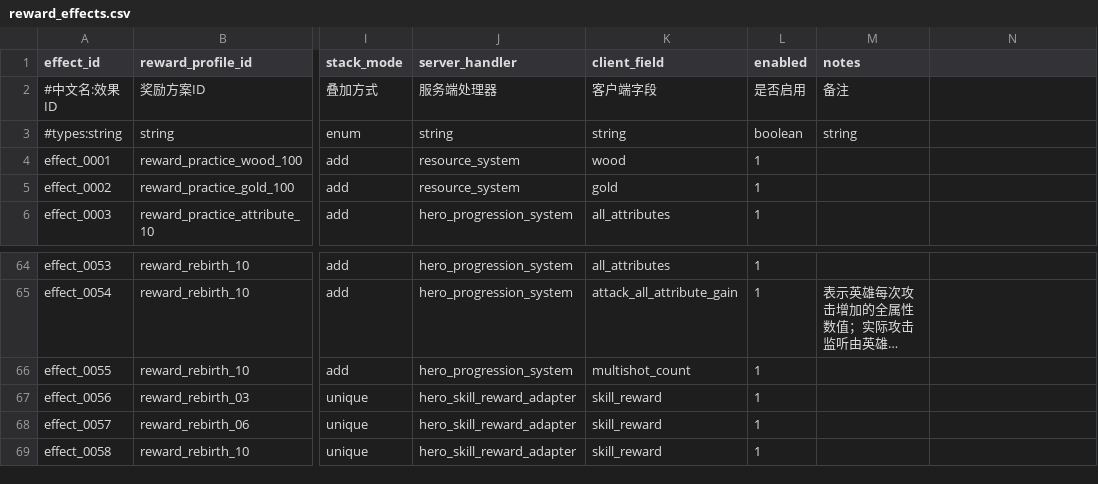
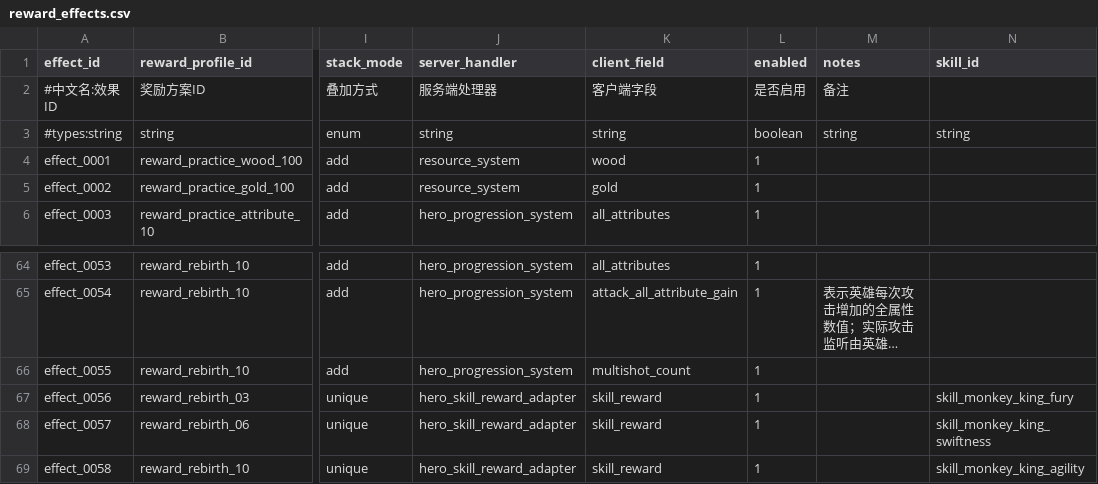
Before and after one commit to MouOwO/Survival, a CSV file: data/csv/挑战与奖励系统/reward_effects.csv, drawn as a sheet; only a part is shown, gaps mark what is left out; long unchanged cells end in …; the diff names each change by its address in the sheet, - before the commit and + after, or states it on an @@ line.

```diff
--- a/data/csv/挑战与奖励系统/reward_effects.csv
+++ b/data/csv/挑战与奖励系统/reward_effects.csv
-N1: (empty)
+N1: skill_id
-N3 (skill_id): (empty)
+N3 (skill_id): string
-N67 (skill_id): (empty)
+N67 (skill_id): skill_monkey_king_fury
-N68 (skill_id): (empty)
+N68 (skill_id): skill_monkey_king_swiftness
-N69 (skill_id): (empty)
+N69 (skill_id): skill_monkey_king_agility
```
Also changed, not shown: data/csv/公共规则/tooltip_definitions.csv, data/csv/英雄系统/hero_skill_definitions.csv, 26 other files.
